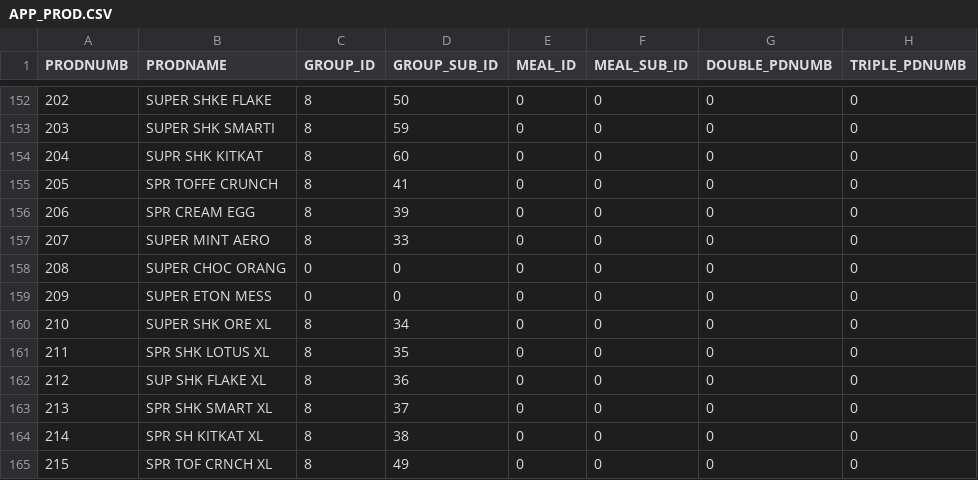
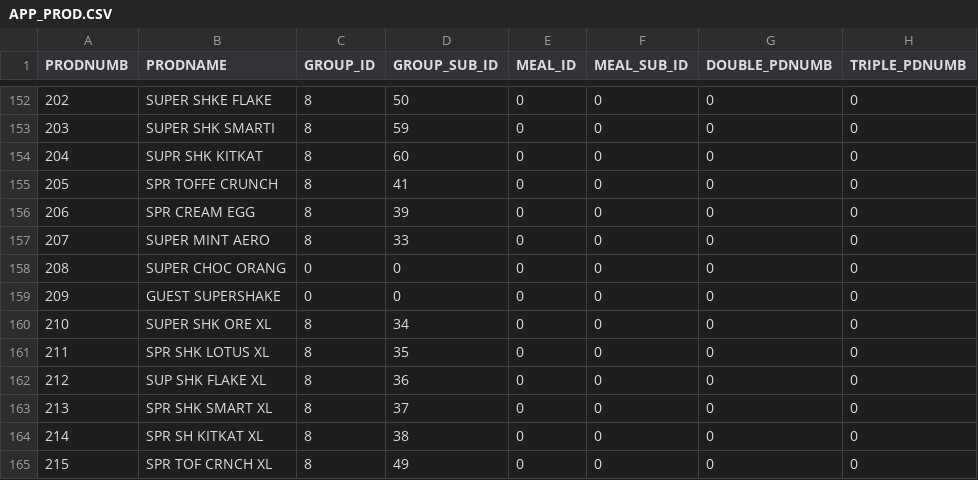
Before and after one commit to sivashankarplaraj/ePOS, a CSV file: User_details/Scripts/downloaded_files/APP_PROD.CSV, drawn as a sheet; only a part is shown, gaps mark what is left out.

```diff
--- a/User_details/Scripts/downloaded_files/APP_PROD.CSV
+++ b/User_details/Scripts/downloaded_files/APP_PROD.CSV
@@ -158,3 +158,3 @@ PRODNUMB,PRODNAME,GROUP_ID,GROUP_SUB_ID,MEAL_ID,MEAL_SUB_ID,DOUBLE_PDNUMB,TRIPLE
 208,SUPER CHOC ORANG,0,0,0,0,0,0
-209,SUPER ETON MESS,0,0,0,0,0,0
+209,GUEST SUPERSHAKE,0,0,0,0,0,0
 210,SUPER SHK ORE XL,8,34,0,0,0,0
```
Also changed, not shown: User_details/Scripts/downloaded_files/EPOS_PROD9.CSV, User_details/Scripts/downloaded_files/PDITEM9.CSV, 5 other files.
